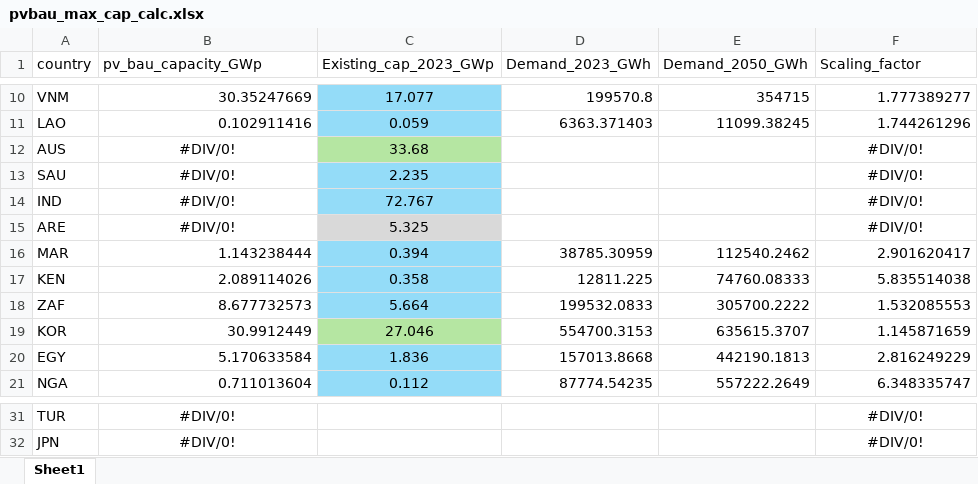
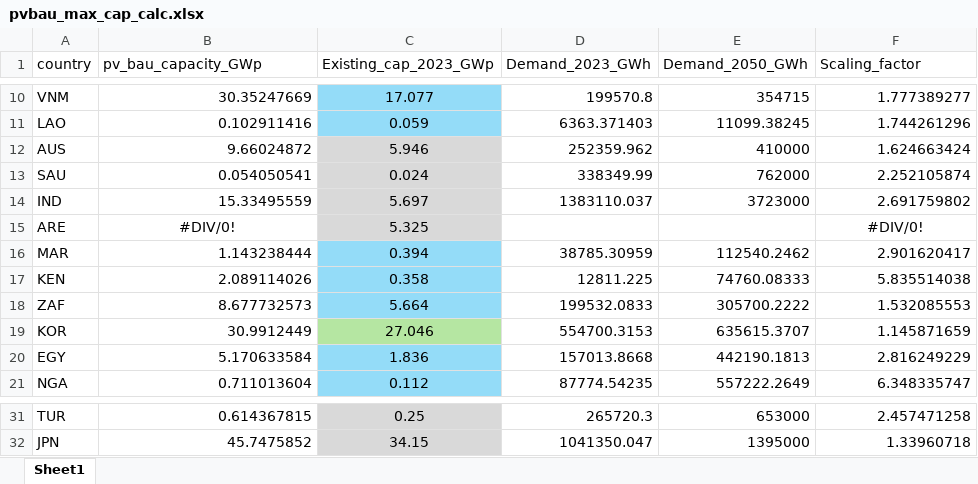
Before and after one commit to m-sgstyb/stevfns-gmpa, an Excel workbook: Code/format_weather_profiles/pvbau_max_cap_calc.xlsx, sheet Sheet1, drawn as a sheet; only a part is shown, gaps mark what is left out; values as stored, in another font and other column widths than the file's, no borders; the diff covers the shown part only; the diff names each change by its address in the sheet, - before the commit and + after, or states it on an @@ line.

```diff
--- a/Code/format_weather_profiles/pvbau_max_cap_calc.xlsx (sheet Sheet1)
+++ b/Code/format_weather_profiles/pvbau_max_cap_calc.xlsx (sheet Sheet1)
-B12 (pv_bau_capacity_GWp): #DIV/0!
+B12 (pv_bau_capacity_GWp): 9.66024872
-B12:B14 alignment: center
+B12:B14 alignment: right
-C12 (Existing_cap_2023_GWp): 33.68
+C12 (Existing_cap_2023_GWp): 5.946
-C12 fill: #B5E6A2
+C12 fill: #D9D9D9
-D12 (Demand_2023_GWh): (empty)
+D12 (Demand_2023_GWh): 252359.962
-E12 (Demand_2050_GWh): (empty)
+E12 (Demand_2050_GWh): 410000
-F12 (Scaling_factor): #DIV/0!
+F12 (Scaling_factor): 1.624663424
-F12:F14 alignment: center
+F12:F14 alignment: right
-B13 (pv_bau_capacity_GWp): #DIV/0!
+B13 (pv_bau_capacity_GWp): 0.054050541
-C13 (Existing_cap_2023_GWp): 2.235
+C13 (Existing_cap_2023_GWp): 0.024
-C13:C14 fill: #94DCF8
+C13:C14 fill: #D9D9D9
-D13 (Demand_2023_GWh): (empty)
+D13 (Demand_2023_GWh): 338349.99
-E13 (Demand_2050_GWh): (empty)
+E13 (Demand_2050_GWh): 762000
-F13 (Scaling_factor): #DIV/0!
+F13 (Scaling_factor): 2.252105874
-B14 (pv_bau_capacity_GWp): #DIV/0!
+B14 (pv_bau_capacity_GWp): 15.33495559
-C14 (Existing_cap_2023_GWp): 72.767
+C14 (Existing_cap_2023_GWp): 5.697
-D14 (Demand_2023_GWh): (empty)
+D14 (Demand_2023_GWh): 1383110.037
-E14 (Demand_2050_GWh): (empty)
+E14 (Demand_2050_GWh): 3723000
-F14 (Scaling_factor): #DIV/0!
+F14 (Scaling_factor): 2.691759802
-B31:B32 alignment: center
+B31:B32 alignment: right
-B31 (pv_bau_capacity_GWp): #DIV/0!
+B31 (pv_bau_capacity_GWp): 0.614367815
-C31:C32 fill: none
+C31:C32 fill: #D9D9D9
-C31 (Existing_cap_2023_GWp): (empty)
+C31 (Existing_cap_2023_GWp): 0.25
-D31 (Demand_2023_GWh): (empty)
+D31 (Demand_2023_GWh): 265720.3
-E31 (Demand_2050_GWh): (empty)
+E31 (Demand_2050_GWh): 653000
-F31:F32 alignment: center
+F31:F32 alignment: right
-F31 (Scaling_factor): #DIV/0!
+F31 (Scaling_factor): 2.457471258
-B32 (pv_bau_capacity_GWp): #DIV/0!
+B32 (pv_bau_capacity_GWp): 45.7475852
-C32 (Existing_cap_2023_GWp): (empty)
+C32 (Existing_cap_2023_GWp): 34.15
-D32 (Demand_2023_GWh): (empty)
+D32 (Demand_2023_GWh): 1041350.047
-E32 (Demand_2050_GWh): (empty)
+E32 (Demand_2050_GWh): 1395000
-F32 (Scaling_factor): #DIV/0!
+F32 (Scaling_factor): 1.33960718
```
Also changed, not shown: 25 edited cells and cell formats elsewhere in this sheet, Code/format_weather_profiles/onshorebau_max_cap_calc.xlsx, 18 other files.
